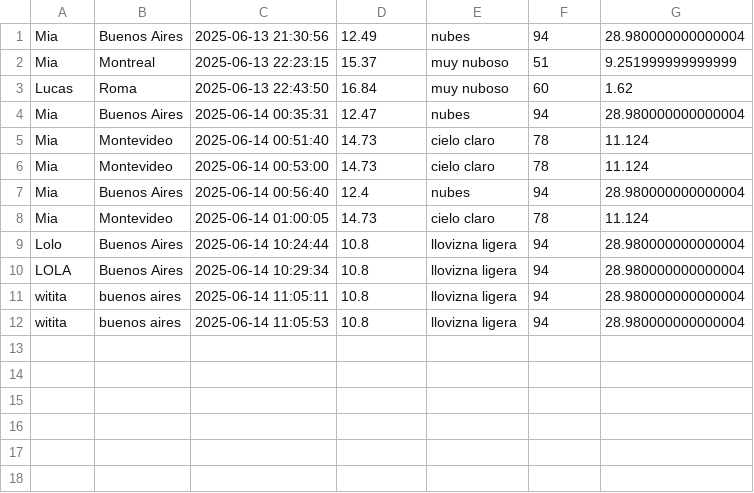
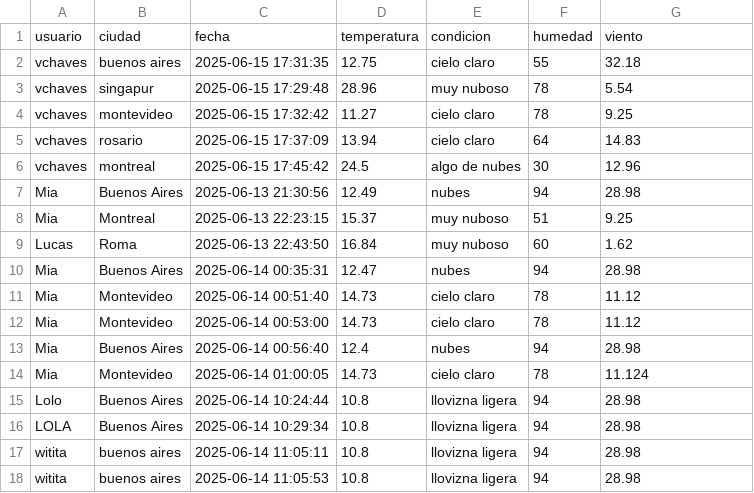
Before and after one commit to Miapaysse/hackathon, a CSV file: historial_global.csv, drawn as a sheet.

Commit message:
Update historial_global.csv

```diff
--- a/historial_global.csv
+++ b/historial_global.csv
@@ -1,12 +1,18 @@
-Mia ,Buenos Aires,2025-06-13 21:30:56,12.49,nubes,94,28.980000000000004
-Mia,Montreal,2025-06-13 22:23:15,15.37,muy nuboso,51,9.251999999999999
+usuario,ciudad,fecha,temperatura,condicion,humedad,viento
+vchaves,buenos aires,2025-06-15 17:31:35,12.75,cielo claro,55,32.18
+vchaves,singapur,2025-06-15 17:29:48,28.96,muy nuboso,78,5.54
+vchaves,montevideo,2025-06-15 17:32:42,11.27,cielo claro,78,9.25
+vchaves,rosario,2025-06-15 17:37:09,13.94,cielo claro,64,14.83
+vchaves,montreal,2025-06-15 17:45:42,24.5,algo de nubes,30,12.96
+Mia,Buenos Aires,2025-06-13 21:30:56,12.49,nubes,94,28.98
+Mia,Montreal,2025-06-13 22:23:15,15.37,muy nuboso,51,9.25
 Lucas,Roma,2025-06-13 22:43:50,16.84,muy nuboso,60,1.62
-Mia,Buenos Aires,2025-06-14 00:35:31,12.47,nubes,94,28.980000000000004
-Mia,Montevideo,2025-06-14 00:51:40,14.73,cielo claro,78,11.124
-Mia,Montevideo,2025-06-14 00:53:00,14.73,cielo claro,78,11.124
-Mia,Buenos Aires,2025-06-14 00:56:40,12.4,nubes,94,28.980000000000004
+Mia,Buenos Aires,2025-06-14 00:35:31,12.47,nubes,94,28.98
+Mia,Montevideo,2025-06-14 00:51:40,14.73,cielo claro,78,11.12
+Mia,Montevideo,2025-06-14 00:53:00,14.73,cielo claro,78,11.12
+Mia,Buenos Aires,2025-06-14 00:56:40,12.4,nubes,94,28.98
 Mia,Montevideo,2025-06-14 01:00:05,14.73,cielo claro,78,11.124
-Lolo,Buenos Aires,2025-06-14 10:24:44,10.8,llovizna ligera,94,28.980000000000004
-LOLA,Buenos Aires,2025-06-14 10:29:34,10.8,llovizna ligera,94,28.980000000000004
-witita,buenos aires,2025-06-14 11:05:11,10.8,llovizna ligera,94,28.980000000000004
-witita,buenos aires,2025-06-14 11:05:53,10.8,llovizna ligera,94,28.980000000000004
+Lolo,Buenos Aires,2025-06-14 10:24:44,10.8,llovizna ligera,94,28.98
+LOLA,Buenos Aires,2025-06-14 10:29:34,10.8,llovizna ligera,94,28.98
+witita,buenos aires,2025-06-14 11:05:11,10.8,llovizna ligera,94,28.98
+witita,buenos aires,2025-06-14 11:05:53,10.8,llovizna ligera,94,28.98
```
